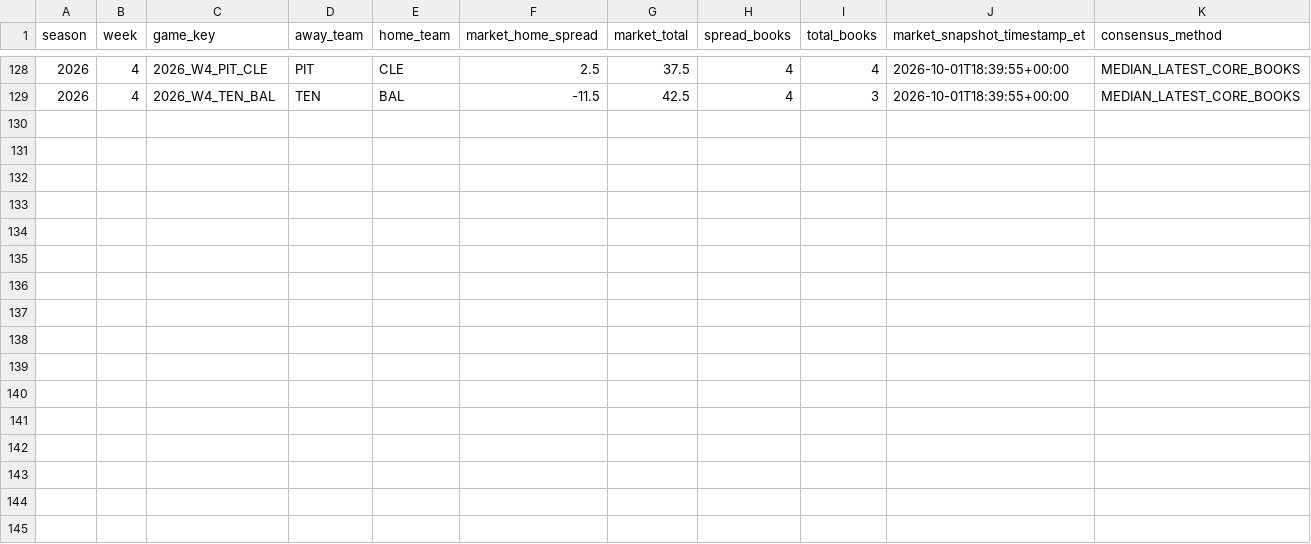
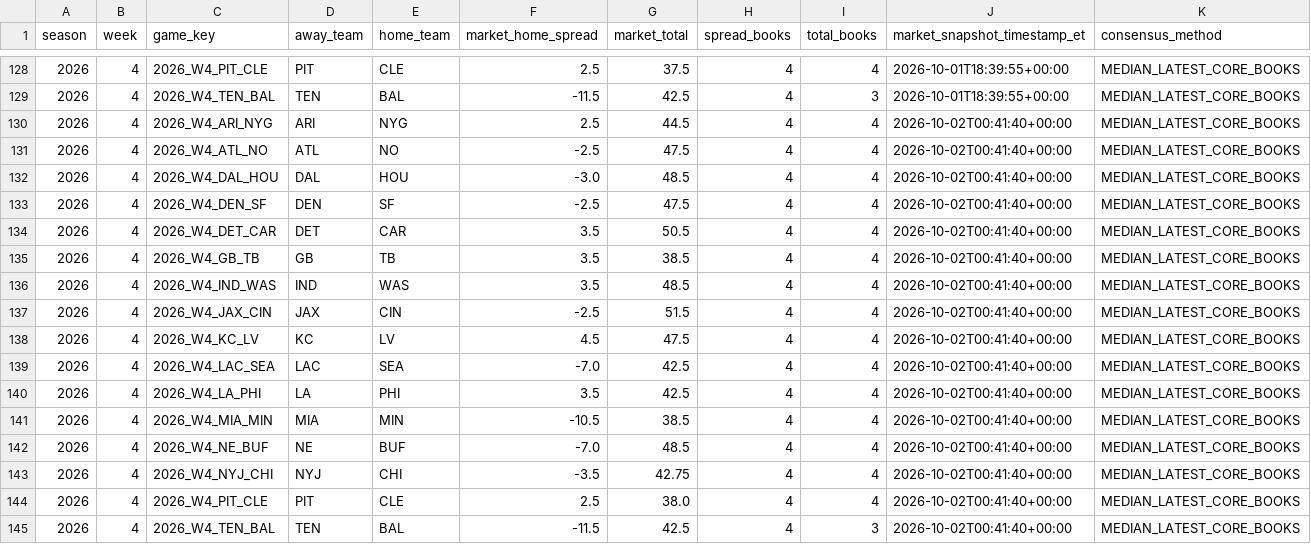
Before and after one commit to zgriesser-hue/-core-v2-nfl, a CSV file: data/market/2026/week_04/market_consensus_history.csv, drawn as a sheet; only a part is shown, gaps mark what is left out; the diff names each change by its address in the sheet, - before the commit and + after, or states it on an @@ line.

```diff
--- a/data/market/2026/week_04/market_consensus_history.csv
+++ b/data/market/2026/week_04/market_consensus_history.csv
+row 130: 2026 | 4 | 2026_W4_ARI_NYG | ARI | NYG | 2.5 | 44.5 | 4 | 4 | 2026-10-02T00:41:40+00:00 | MEDIAN_LATEST_CORE_BOOKS
+row 131: 2026 | 4 | 2026_W4_ATL_NO | ATL | NO | -2.5 | 47.5 | 4 | 4 | 2026-10-02T00:41:40+00:00 | MEDIAN_LATEST_CORE_BOOKS
+row 132: 2026 | 4 | 2026_W4_DAL_HOU | DAL | HOU | -3.0 | 48.5 | 4 | 4 | 2026-10-02T00:41:40+00:00 | MEDIAN_LATEST_CORE_BOOKS
+row 133: 2026 | 4 | 2026_W4_DEN_SF | DEN | SF | -2.5 | 47.5 | 4 | 4 | 2026-10-02T00:41:40+00:00 | MEDIAN_LATEST_CORE_BOOKS
+row 134: 2026 | 4 | 2026_W4_DET_CAR | DET | CAR | 3.5 | 50.5 | 4 | 4 | 2026-10-02T00:41:40+00:00 | MEDIAN_LATEST_CORE_BOOKS
+row 135: 2026 | 4 | 2026_W4_GB_TB | GB | TB | 3.5 | 38.5 | 4 | 4 | 2026-10-02T00:41:40+00:00 | MEDIAN_LATEST_CORE_BOOKS
+row 136: 2026 | 4 | 2026_W4_IND_WAS | IND | WAS | 3.5 | 48.5 | 4 | 4 | 2026-10-02T00:41:40+00:00 | MEDIAN_LATEST_CORE_BOOKS
+row 137: 2026 | 4 | 2026_W4_JAX_CIN | JAX | CIN | -2.5 | 51.5 | 4 | 4 | 2026-10-02T00:41:40+00:00 | MEDIAN_LATEST_CORE_BOOKS
+row 138: 2026 | 4 | 2026_W4_KC_LV | KC | LV | 4.5 | 47.5 | 4 | 4 | 2026-10-02T00:41:40+00:00 | MEDIAN_LATEST_CORE_BOOKS
+row 139: 2026 | 4 | 2026_W4_LAC_SEA | LAC | SEA | -7.0 | 42.5 | 4 | 4 | 2026-10-02T00:41:40+00:00 | MEDIAN_LATEST_CORE_BOOKS
+row 140: 2026 | 4 | 2026_W4_LA_PHI | LA | PHI | 3.5 | 42.5 | 4 | 4 | 2026-10-02T00:41:40+00:00 | MEDIAN_LATEST_CORE_BOOKS
+row 141: 2026 | 4 | 2026_W4_MIA_MIN | MIA | MIN | -10.5 | 38.5 | 4 | 4 | 2026-10-02T00:41:40+00:00 | MEDIAN_LATEST_CORE_BOOKS
+row 142: 2026 | 4 | 2026_W4_NE_BUF | NE | BUF | -7.0 | 48.5 | 4 | 4 | 2026-10-02T00:41:40+00:00 | MEDIAN_LATEST_CORE_BOOKS
+row 143: 2026 | 4 | 2026_W4_NYJ_CHI | NYJ | CHI | -3.5 | 42.75 | 4 | 4 | 2026-10-02T00:41:40+00:00 | MEDIAN_LATEST_CORE_BOOKS
+row 144: 2026 | 4 | 2026_W4_PIT_CLE | PIT | CLE | 2.5 | 38.0 | 4 | 4 | 2026-10-02T00:41:40+00:00 | MEDIAN_LATEST_CORE_BOOKS
+row 145: 2026 | 4 | 2026_W4_TEN_BAL | TEN | BAL | -11.5 | 42.5 | 4 | 3 | 2026-10-02T00:41:40+00:00 | MEDIAN_LATEST_CORE_BOOKS
```
Also changed, not shown: data/market/api_usage.csv, data/tracking/projection_market_snapshots.csv, 1 other file.
